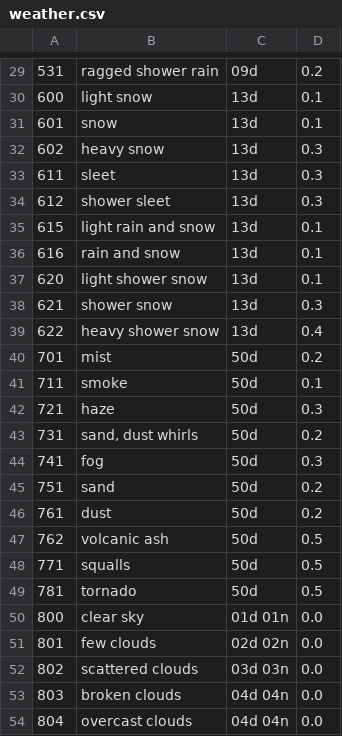
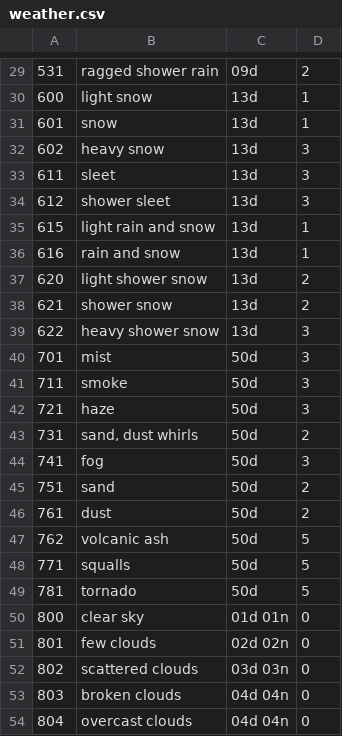
Before and after one commit to Katerunner/Flights-Course-Work, a CSV file: weather.csv, drawn as a sheet; only a part is shown, gaps mark what is left out; the diff covers the shown part only.

```diff
--- a/weather.csv
+++ b/weather.csv
@@ -29,26 +29,26 @@
-531;ragged shower rain;09d;0.2
-600;light snow;13d;0.1
-601;snow;13d;0.1
-602;heavy snow;13d;0.3
-611;sleet;13d;0.3
-612;shower sleet;13d;0.3
-615;light rain and snow;13d;0.1
-616;rain and snow;13d;0.1
-620;light shower snow;13d;0.1
-621;shower snow;13d;0.3
-622;heavy shower snow;13d;0.4
-701;mist;50d;0.2
-711;smoke;50d;0.1
-721;haze;50d;0.3
-731;sand, dust whirls;50d;0.2
-741;fog;50d;0.3
-751;sand;50d;0.2
-761;dust;50d;0.2
-762;volcanic ash;50d;0.5
-771;squalls;50d;0.5
-781;tornado;50d;0.5
-800;clear sky;01d 01n;0.0
-801;few clouds;02d 02n;0.0
-802;scattered clouds;03d 03n;0.0
-803;broken clouds;04d 04n;0.0
-804;overcast clouds;04d 04n;0.0
+531;ragged shower rain;09d;2
+600;light snow;13d;1
+601;snow;13d;1
+602;heavy snow;13d;3
+611;sleet;13d;3
+612;shower sleet;13d;3
+615;light rain and snow;13d;1
+616;rain and snow;13d;1
+620;light shower snow;13d;2
+621;shower snow;13d;2
+622;heavy shower snow;13d;3
+701;mist;50d;3
+711;smoke;50d;3
+721;haze;50d;3
+731;sand, dust whirls;50d;2
+741;fog;50d;3
+751;sand;50d;2
+761;dust;50d;2
+762;volcanic ash;50d;5
+771;squalls;50d;5
+781;tornado;50d;5
+800;clear sky;01d 01n;0
+801;few clouds;02d 02n;0
+802;scattered clouds;03d 03n;0
+803;broken clouds;04d 04n;0
+804;overcast clouds;04d 04n;0
```
Also changed, not shown: 29 edited cells elsewhere in this file, 16 other files.
